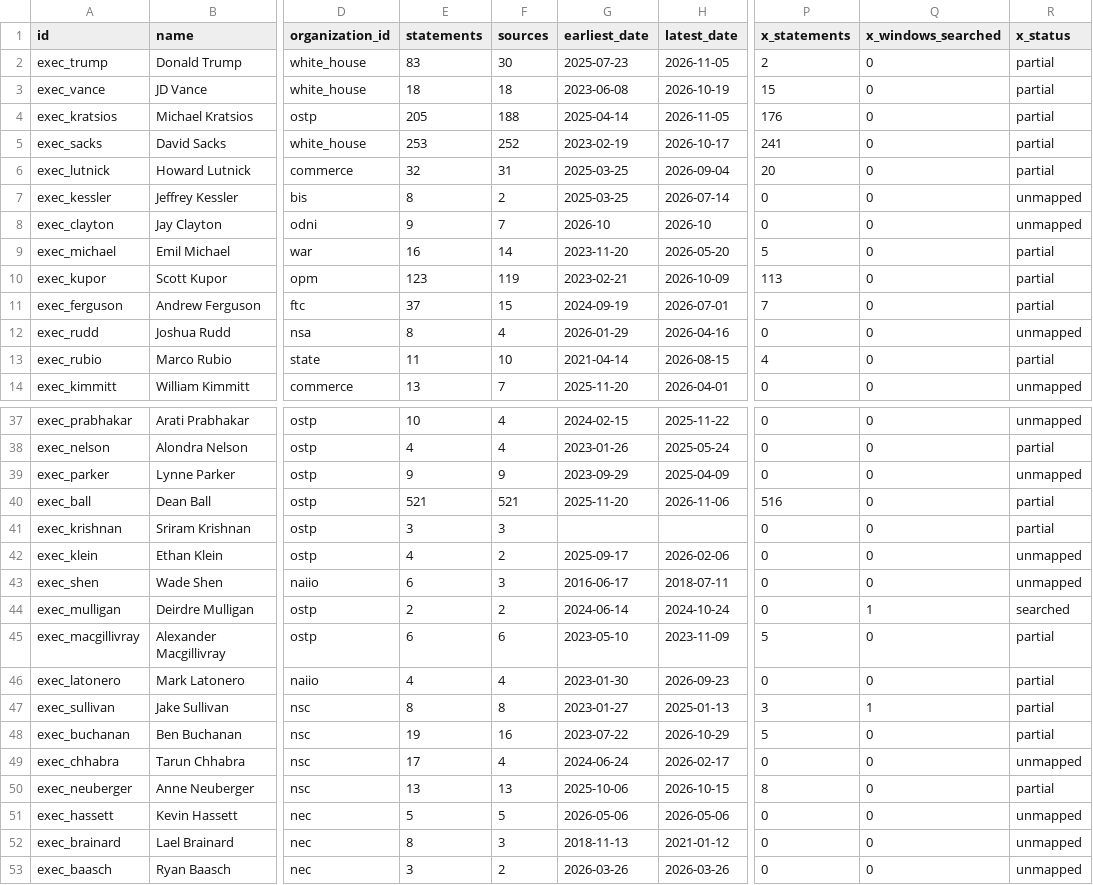
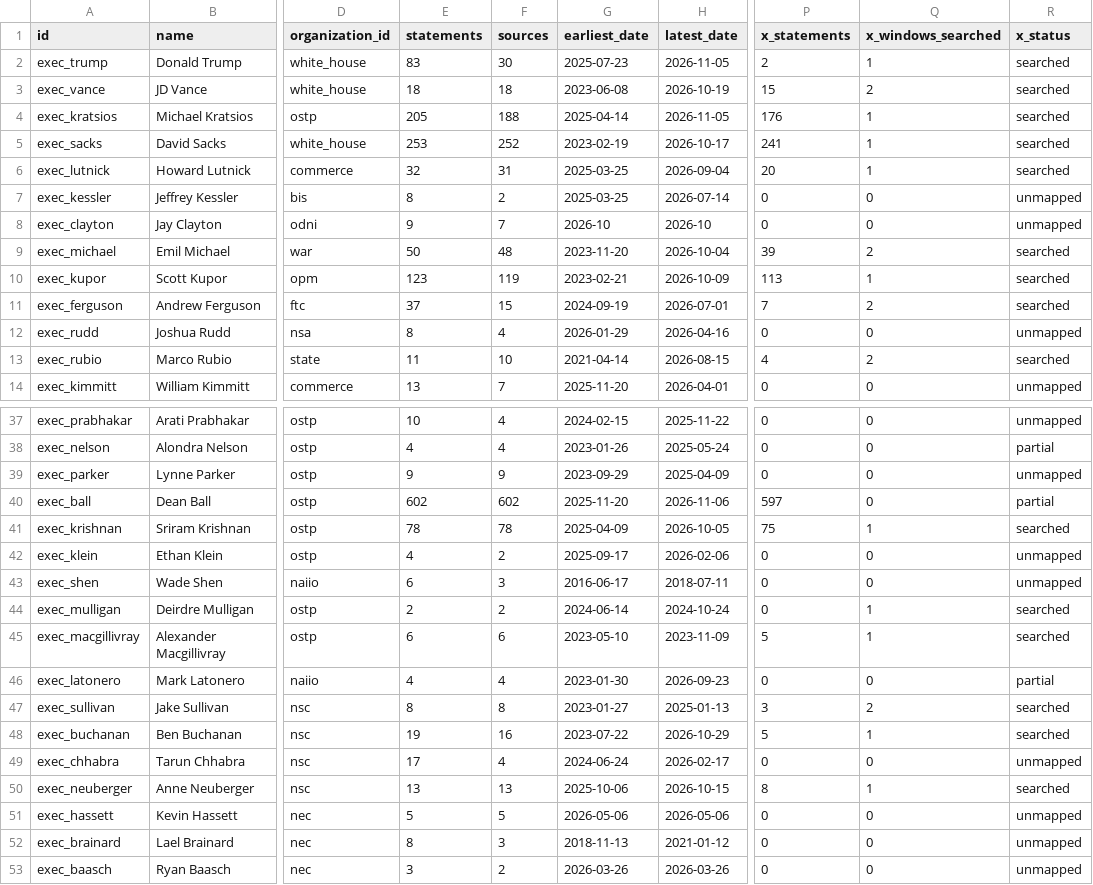
Before and after one commit to harshul-basava/what-washington-says-about-ai, a CSV file: site/data/federal_coverage.csv, drawn as a sheet; only a part is shown, gaps mark what is left out; the diff covers the shown part only; the diff names each change by its address in the sheet, - before the commit and + after, or states it on an @@ line.

```diff
--- a/site/data/federal_coverage.csv
+++ b/site/data/federal_coverage.csv
-Q2 (x_windows_searched): 0
+Q2 (x_windows_searched): 1
-R2:R6 (x_status): partial
+R2:R6 (x_status): searched
-Q3 (x_windows_searched): 0
+Q3 (x_windows_searched): 2
-Q4:Q6 (x_windows_searched): 0
+Q4:Q6 (x_windows_searched): 1
-E9 (statements): 16
+E9 (statements): 50
-F9 (sources): 14
+F9 (sources): 48
-H9 (latest_date): 2026-05-20
+H9 (latest_date): 2026-10-04
-P9 (x_statements): 5
+P9 (x_statements): 39
-Q9 (x_windows_searched): 0
+Q9 (x_windows_searched): 2
-R9:R11 (x_status): partial
+R9:R11 (x_status): searched
-Q10 (x_windows_searched): 0
+Q10 (x_windows_searched): 1
-Q11 (x_windows_searched): 0
+Q11 (x_windows_searched): 2
-Q13 (x_windows_searched): 0
+Q13 (x_windows_searched): 2
-R13 (x_status): partial
+R13 (x_status): searched
-E40 (statements): 521
+E40 (statements): 602
-F40 (sources): 521
+F40 (sources): 602
-P40 (x_statements): 516
+P40 (x_statements): 597
-E41 (statements): 3
+E41 (statements): 78
-F41 (sources): 3
+F41 (sources): 78
-G41 (earliest_date): (empty)
+G41 (earliest_date): 2025-04-09
-H41 (latest_date): (empty)
+H41 (latest_date): 2026-10-05
-P41 (x_statements): 0
+P41 (x_statements): 75
-Q41 (x_windows_searched): 0
+Q41 (x_windows_searched): 1
-R41 (x_status): partial
+R41 (x_status): searched
-Q45 (x_windows_searched): 0
+Q45 (x_windows_searched): 1
-R45 (x_status): partial
+R45 (x_status): searched
-Q47 (x_windows_searched): 1
+Q47 (x_windows_searched): 2
-R47:R48 (x_status): partial
+R47:R48 (x_status): searched
-Q48 (x_windows_searched): 0
+Q48 (x_windows_searched): 1
-Q50 (x_windows_searched): 0
+Q50 (x_windows_searched): 1
-R50 (x_status): partial
+R50 (x_status): searched
```
Also changed, not shown: 71 edited cells elsewhere in this file, site/data/policies.csv, 19 other files.
